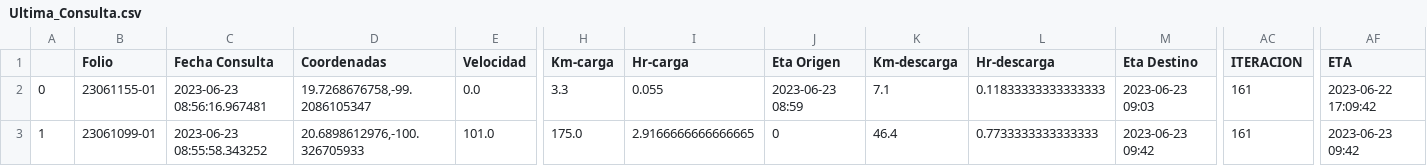
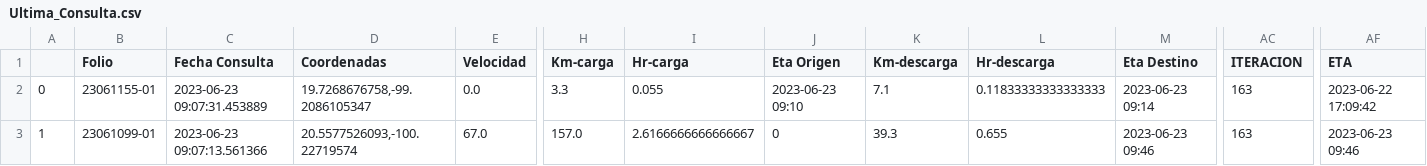
Before and after one commit to NLSCDA/Proyecto-Prisma, a CSV file: Ultima_Consulta.csv, drawn as a sheet; only a part is shown, gaps mark what is left out; the diff names each change by its address in the sheet, - before the commit and + after, or states it on an @@ line.

Commit message:
Actualizacion

```diff
--- a/Ultima_Consulta.csv
+++ b/Ultima_Consulta.csv
-C2 (Fecha Consulta): 2023-06-23 08:56:16.967481
+C2 (Fecha Consulta): 2023-06-23 09:07:31.453889
-J2 (Eta Origen): 2023-06-23 08:59
+J2 (Eta Origen): 2023-06-23 09:10
-M2 (Eta Destino): 2023-06-23 09:03
+M2 (Eta Destino): 2023-06-23 09:14
-AC2:AC3 (ITERACION): 161
+AC2:AC3 (ITERACION): 163
-C3 (Fecha Consulta): 2023-06-23 08:55:58.343252
+C3 (Fecha Consulta): 2023-06-23 09:07:13.561366
-D3 (Coordenadas): 20.6898612976,-100.326705933
+D3 (Coordenadas): 20.5577526093,-100.22719574
-E3 (Velocidad): 101.0
+E3 (Velocidad): 67.0
-H3 (Km-carga): 175.0
+H3 (Km-carga): 157.0
-I3 (Hr-carga): 2.9166666666666665
+I3 (Hr-carga): 2.6166666666666667
-K3 (Km-descarga): 46.4
+K3 (Km-descarga): 39.3
-L3 (Hr-descarga): 0.7733333333333333
+L3 (Hr-descarga): 0.655
-M3 (Eta Destino): 2023-06-23 09:42
+M3 (Eta Destino): 2023-06-23 09:46
-AF3 (ETA): 2023-06-23 09:42
+AF3 (ETA): 2023-06-23 09:46
```
